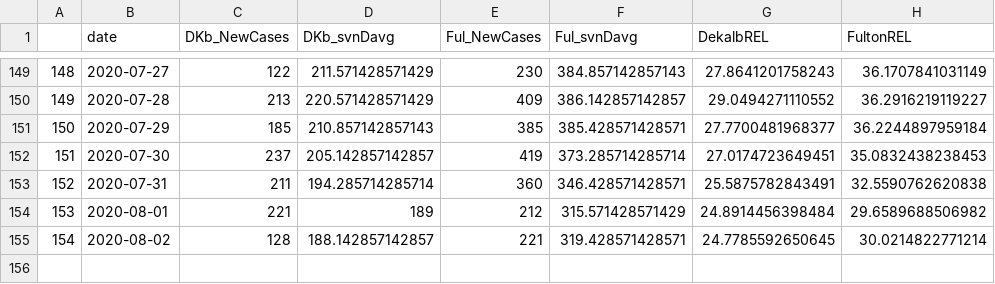
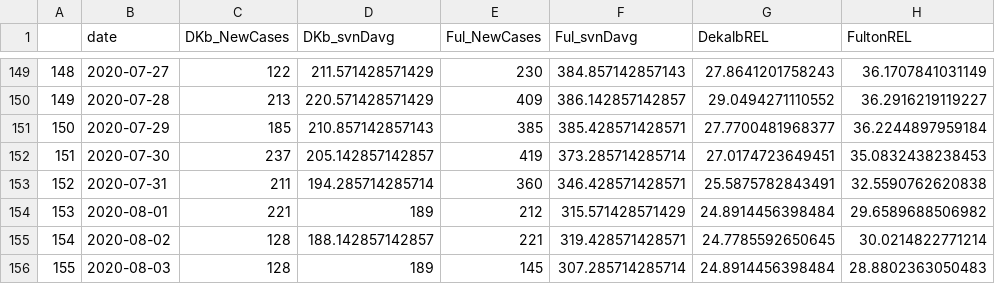
Before and after one commit to piiopah/DruidHills_COVID19, a CSV file: NYTimesData.csv, drawn as a sheet; only a part is shown, gaps mark what is left out.

```diff
--- a/NYTimesData.csv
+++ b/NYTimesData.csv
@@ -155 +155,2 @@
 "154","2020-08-02",128,188.142857142857,221,319.428571428571,24.7785592650645,30.0214822771214
+"155","2020-08-03",128,189,145,307.285714285714,24.8914456398484,28.8802363050483
```
Also changed, not shown: USAFactsData.csv.
